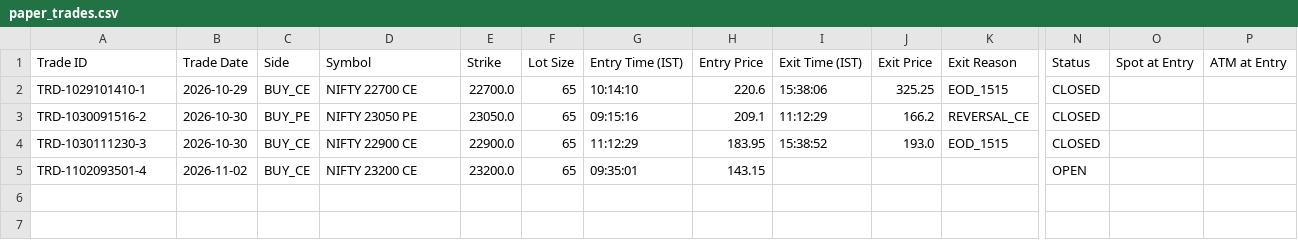
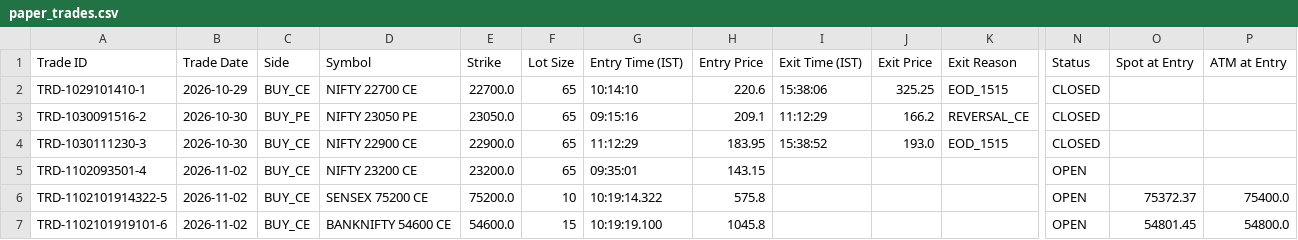
Before and after one commit to sallu270/market_code_testing_v2, a CSV file: upstox-nifty-phase1/paper_trades.csv, drawn as a sheet; only a part is shown, gaps mark what is left out; rows hold the shown columns only; the diff names each change by its address in the sheet, - before the commit and + after, or states it on an @@ line.

Commit message:
I change some things in the algorithm 1 trade to 3 trade bcz i add 2 instrument more and do not change anything in the rules

```diff
--- a/upstox-nifty-phase1/paper_trades.csv
+++ b/upstox-nifty-phase1/paper_trades.csv
+row 6: TRD-1102101914322-5 | 2026-11-02 | BUY_CE | SENSEX 75200 CE | 75200.0 | 10 | 10:19:14.322 | 575.8 |  |  |  | OPEN | 75372.37 | 75400.0
+row 7: TRD-1102101919101-6 | 2026-11-02 | BUY_CE | BANKNIFTY 54600 CE | 54600.0 | 15 | 10:19:19.100 | 1045.8 |  |  |  | OPEN | 54801.45 | 54800.0
```
Also changed, not shown: 20 other files.
